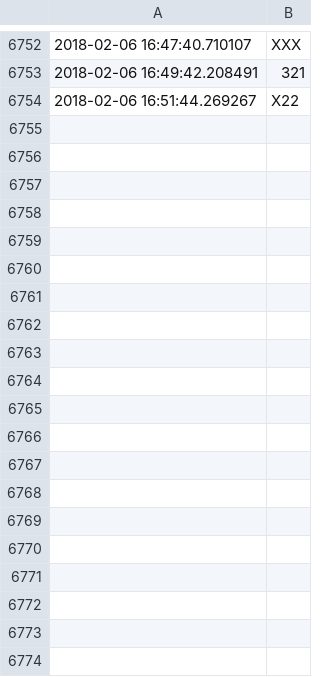
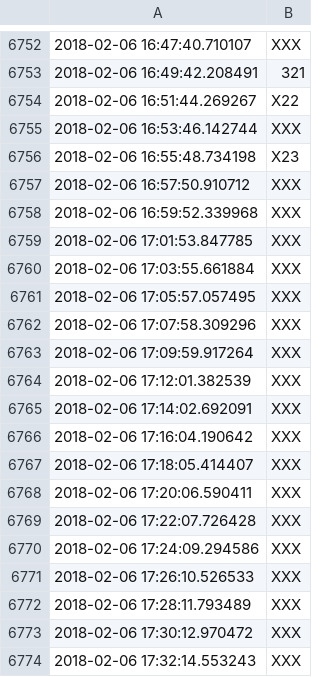
Before and after one commit to jpskycak/automation, a CSV file: queue_log.csv, drawn as a sheet; only a part is shown, gaps mark what is left out; the diff covers the shown part only; the diff names each change by its address in the sheet, - before the commit and + after, or states it on an @@ line.

```diff
--- a/queue_log.csv
+++ b/queue_log.csv
+row 6755: 2018-02-06 16:53:46.142744 | XXX
+row 6756: 2018-02-06 16:55:48.734198 | X23
+row 6757: 2018-02-06 16:57:50.910712 | XXX
+row 6758: 2018-02-06 16:59:52.339968 | XXX
+row 6759: 2018-02-06 17:01:53.847785 | XXX
+row 6760: 2018-02-06 17:03:55.661884 | XXX
+row 6761: 2018-02-06 17:05:57.057495 | XXX
+row 6762: 2018-02-06 17:07:58.309296 | XXX
+row 6763: 2018-02-06 17:09:59.917264 | XXX
+row 6764: 2018-02-06 17:12:01.382539 | XXX
+row 6765: 2018-02-06 17:14:02.692091 | XXX
+row 6766: 2018-02-06 17:16:04.190642 | XXX
+row 6767: 2018-02-06 17:18:05.414407 | XXX
+row 6768: 2018-02-06 17:20:06.590411 | XXX
+row 6769: 2018-02-06 17:22:07.726428 | XXX
+row 6770: 2018-02-06 17:24:09.294586 | XXX
+row 6771: 2018-02-06 17:26:10.526533 | XXX
+row 6772: 2018-02-06 17:28:11.793489 | XXX
+row 6773: 2018-02-06 17:30:12.970472 | XXX
+row 6774: 2018-02-06 17:32:14.553243 | XXX
```
Also changed, not shown: 26 added rows elsewhere in this file, 10 other files.
